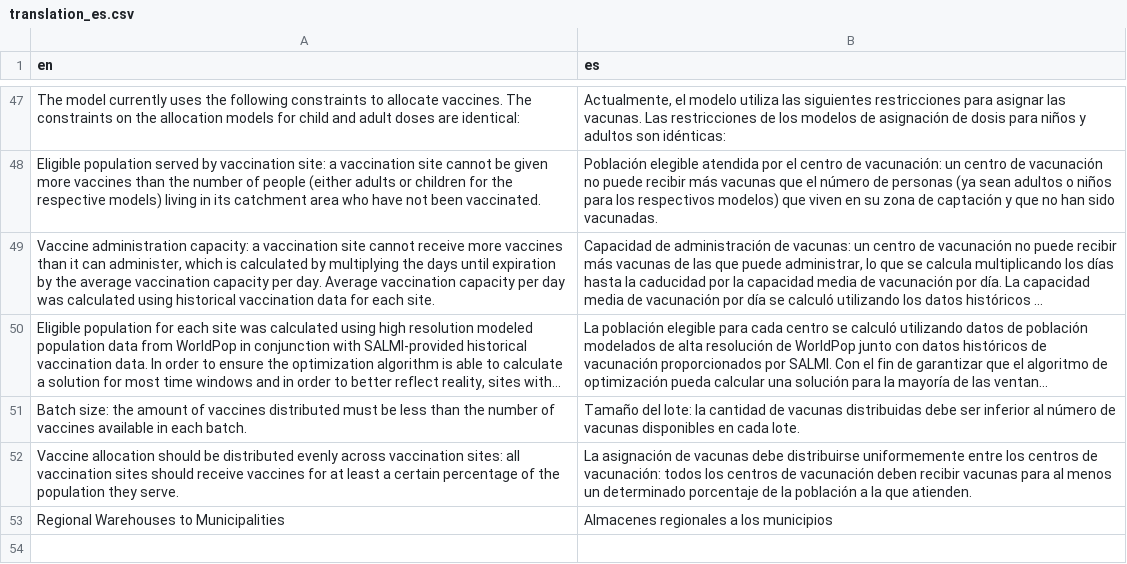
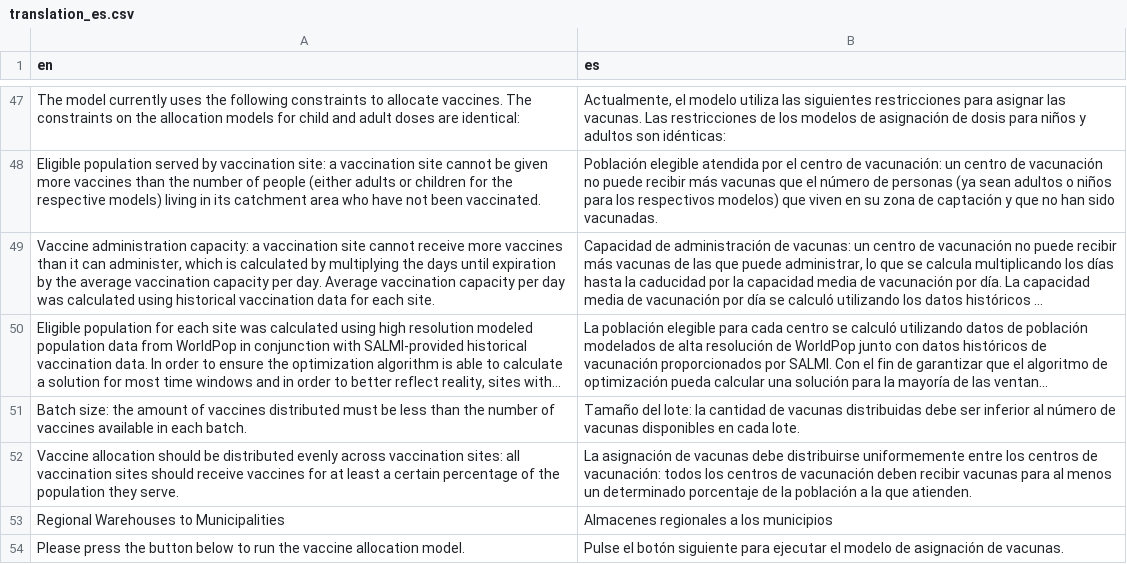
Before and after one commit to anu87/Honduras_VAT_new, a CSV file: translations/translation_es.csv, drawn as a sheet; only a part is shown, gaps mark what is left out; long unchanged cells end in ….

Commit message:
Improved Data Prep
Streamlined key creation --> removed need for manual fixes, fixed error where two warehouses were dropped, assorted name changes/optimizations

```diff
--- a/translations/translation_es.csv
+++ b/translations/translation_es.csv
@@ -53 +53,2 @@ Vaccine allocation should be distributed evenly across vaccination sites: all va
 Regional Warehouses to Municipalities,Almacenes regionales a los municipios
+Please press the button below to run the vaccine allocation model.,Pulse el botón siguiente para ejecutar el modelo de asignación de vacunas.
```
Also changed, not shown: 18 other files.
